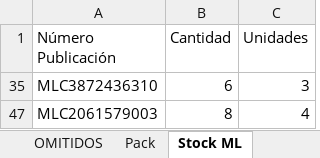
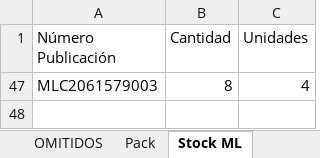
Before and after one commit to nikodp14/Panel-de-Operaciones, an Excel workbook: validar-ml/configuracion.xlsx, sheet Stock ML, drawn as a sheet; values as stored, in another font and other column widths than the file's, no borders; the diff names each change by its address in the sheet, - before the commit and + after, or states it on an @@ line.

```diff
--- a/validar-ml/configuracion.xlsx (sheet Stock ML)
+++ b/validar-ml/configuracion.xlsx (sheet Stock ML)
@@ row 35 hidden: MLC3872436310 | 6 | 3 @@
```
Also changed, not shown: sheet Pack, 1 other file.
